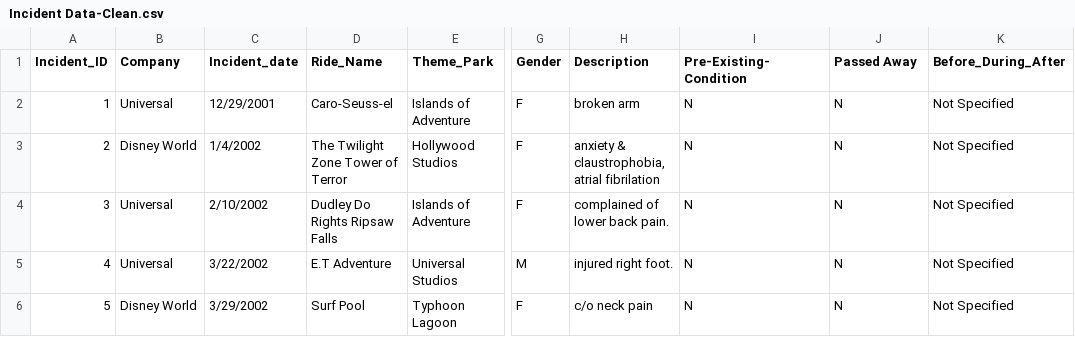
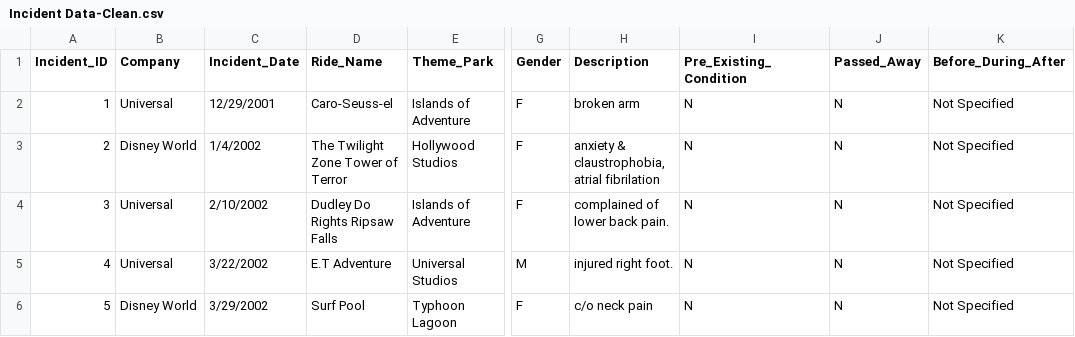
Before and after one commit to AllisonChase/Theme-Park-Incidents, a CSV file: Resources/Incident Data-Clean.csv, drawn as a sheet; only a part is shown, gaps mark what is left out; the diff names each change by its address in the sheet, - before the commit and + after, or states it on an @@ line.

```diff
--- a/Resources/Incident Data-Clean.csv
+++ b/Resources/Incident Data-Clean.csv
-C1: Incident_date
+C1: Incident_Date
-I1: Pre-Existing-Condition
+I1: Pre_Existing_Condition
-J1: Passed Away
+J1: Passed_Away
```
Also changed, not shown: Resources/Ride Lat and Long.csv.
